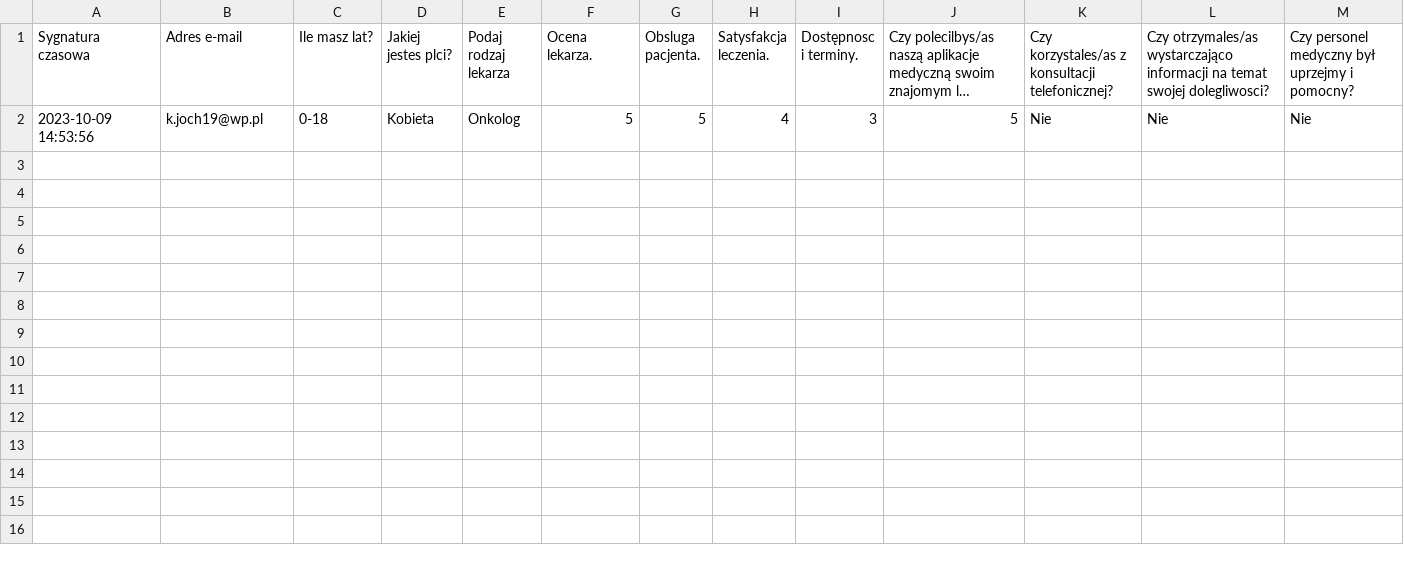
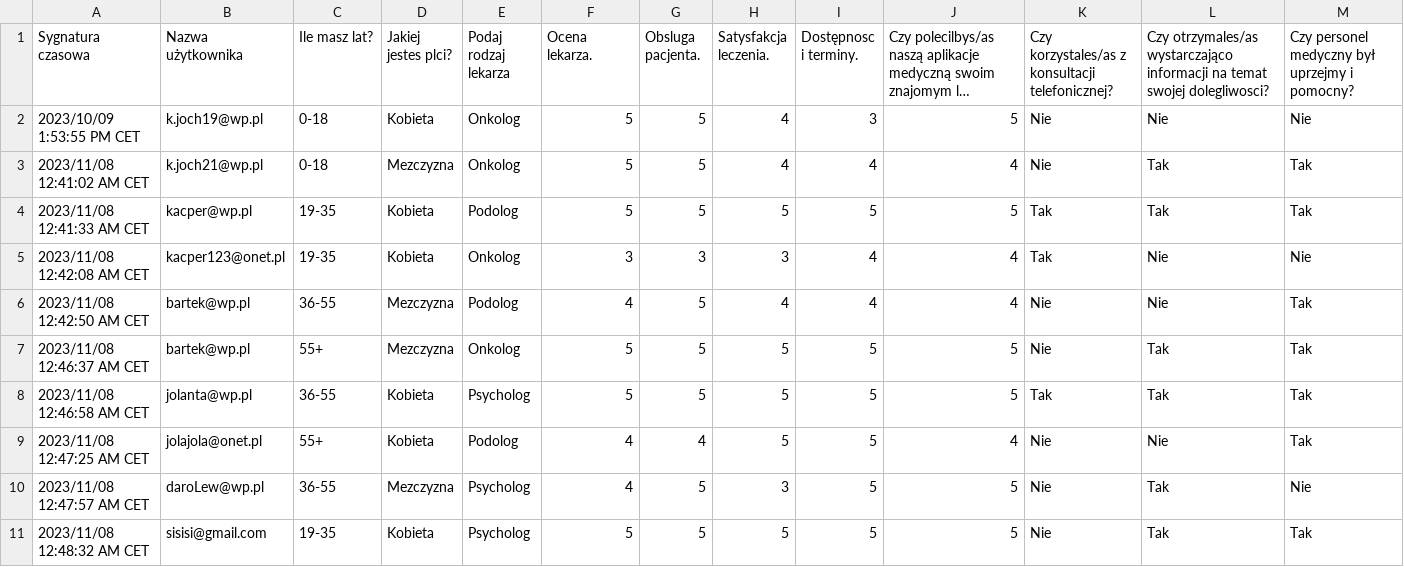
Before and after one commit to KacperJochymek/EngineerProject, a CSV file: analiza_danych2.csv, drawn as a sheet; long unchanged cells end in …; the diff names each change by its address in the sheet, - before the commit and + after, or states it on an @@ line.

Commit message:
Wgranie nowej bazy csv

```diff
--- a/analiza_danych2.csv
+++ b/analiza_danych2.csv
-B1: Adres e-mail
+B1: Nazwa użytkownika
-A2 (Sygnatura czasowa): 2023-10-09 14:53:56
+A2 (Sygnatura czasowa): 2023/10/09 1:53:55 PM CET
+row 3: 2023/11/08 12:41:02 AM CET | k.joch21@wp.pl | 0-18 | Mezczyzna | Onkolog | 5 | 5 | 4 | 4 | 4 | Nie | Tak | Tak
+row 4: 2023/11/08 12:41:33 AM CET | kacper@wp.pl | 19-35 | Kobieta | Podolog | 5 | 5 | 5 | 5 | 5 | Tak | Tak | Tak
+row 5: 2023/11/08 12:42:08 AM CET | kacper123@onet.pl | 19-35 | Kobieta | Onkolog | 3 | 3 | 3 | 4 | 4 | Tak | Nie | Nie
+row 6: 2023/11/08 12:42:50 AM CET | bartek@wp.pl | 36-55 | Mezczyzna | Podolog | 4 | 5 | 4 | 4 | 4 | Nie | Nie | Tak
+row 7: 2023/11/08 12:46:37 AM CET | bartek@wp.pl | 55+ | Mezczyzna | Onkolog | 5 | 5 | 5 | 5 | 5 | Nie | Tak | Tak
+row 8: 2023/11/08 12:46:58 AM CET | jolanta@wp.pl | 36-55 | Kobieta | Psycholog | 5 | 5 | 5 | 5 | 5 | Tak | Tak | Tak
+row 9: 2023/11/08 12:47:25 AM CET | jolajola@onet.pl | 55+ | Kobieta | Podolog | 4 | 4 | 5 | 5 | 4 | Nie | Nie | Tak
+row 10: 2023/11/08 12:47:57 AM CET | daroLew@wp.pl | 36-55 | Mezczyzna | Psycholog | 4 | 5 | 3 | 5 | 5 | Nie | Tak | Nie
+row 11: 2023/11/08 12:48:32 AM CET | sisisi@gmail.com | 19-35 | Kobieta | Psycholog | 5 | 5 | 5 | 5 | 5 | Nie | Tak | Tak
```
